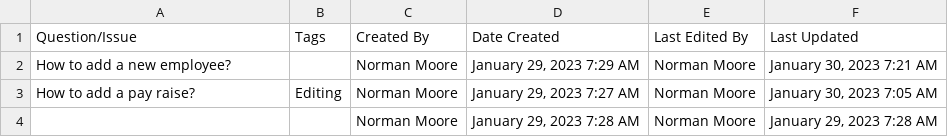
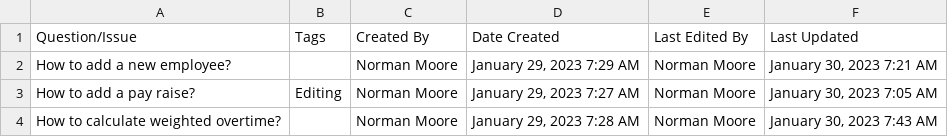
Before and after one commit to normandmickey/notion-qa, a CSV file: Notion_DB/Product FAQs b3d68344722747e39fc2d64741a8f6ce.csv, drawn as a sheet.

Commit message:
added weighted OT

```diff
--- a/Notion_DB/Product FAQs b3d68344722747e39fc2d64741a8f6ce.csv
+++ b/Notion_DB/Product FAQs b3d68344722747e39fc2d64741a8f6ce.csv
@@ -3,2 +3,2 @@ How to add a new employee?,,Norman Moore,"January 29, 2023 7:29 AM",Norman Moore
 How to add a pay raise?,Editing,Norman Moore,"January 29, 2023 7:27 AM",Norman Moore,"January 30, 2023 7:05 AM"
-,,Norman Moore,"January 29, 2023 7:28 AM",Norman Moore,"January 29, 2023 7:28 AM"
+How to calculate weighted overtime?,,Norman Moore,"January 29, 2023 7:28 AM",Norman Moore,"January 30, 2023 7:43 AM"
```
Also changed, not shown: 4 other files.
